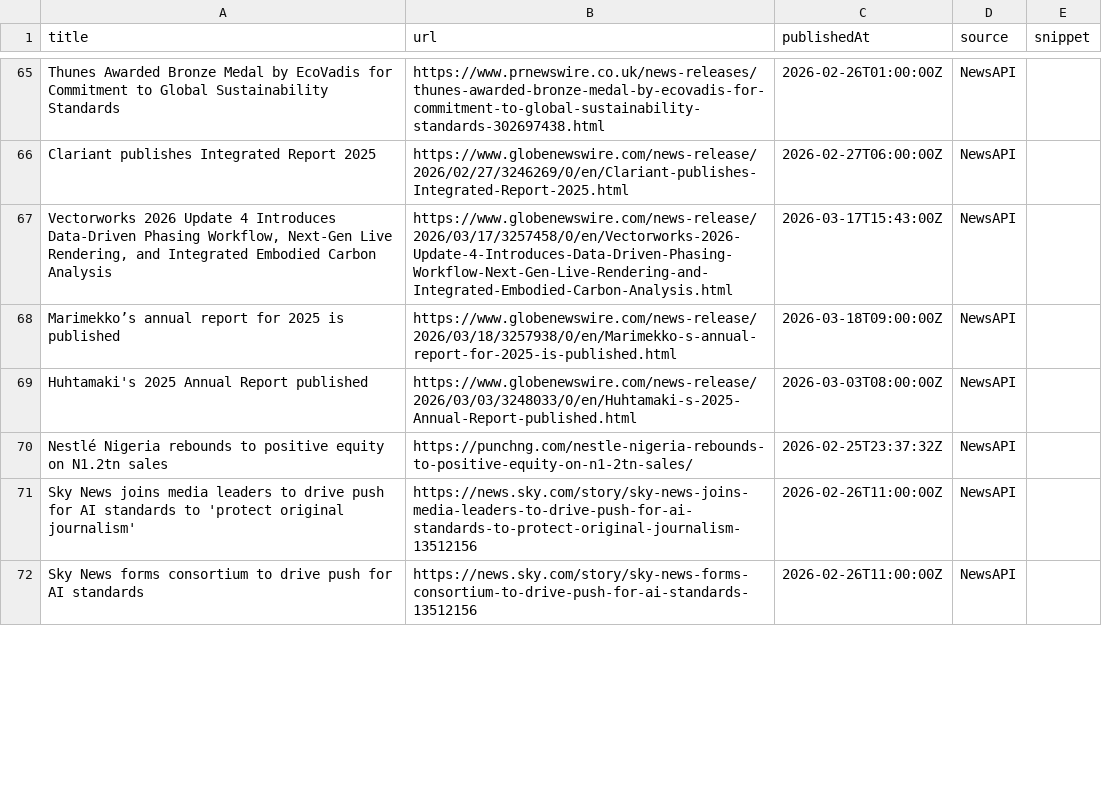
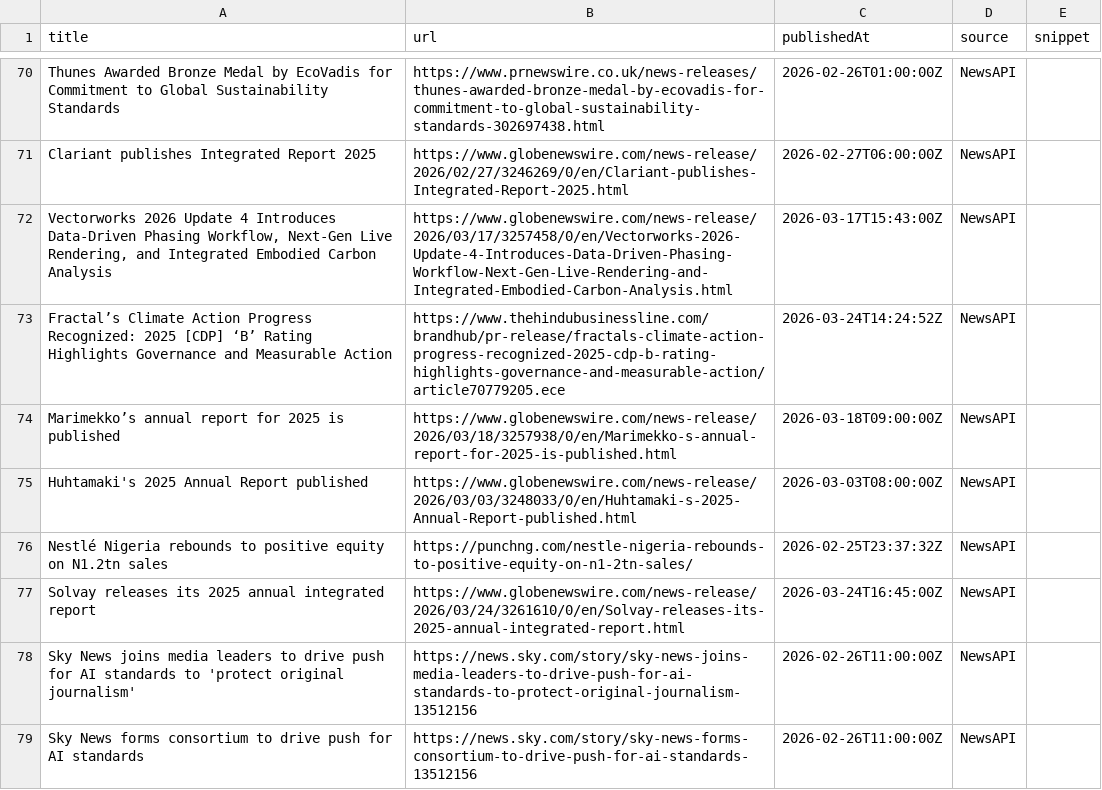
Before and after one commit to media-stack/gb2b-lead-finder, a CSV file: gb2b_leads.csv, drawn as a sheet; only a part is shown, gaps mark what is left out; the diff covers the shown part only.

```diff
--- a/gb2b_leads.csv
+++ b/gb2b_leads.csv
@@ -67,2 +72,3 @@ Clariant publishes Integrated Report 2025,https://www.globenewswire.com/news-rel
 "Vectorworks 2026 Update 4 Introduces Data-Driven Phasing Workflow, Next-Gen Live Rendering, and Integrated Embodied Carbon Analysis",https://www.globenewswire.com/news-release/2026/03/17/3257458/0/en/Vectorworks-2026-Update-4-Introduces-Data-Driven-Phasing-Workflow-Next-Gen-Live-Rendering-and-Integrated-Embodied-Carbon-Analysis.html,2026-03-17T15:43:00Z,NewsAPI,
+Fractal’s Climate Action Progress Recognized: 2025 [CDP] ‘B’ Rating Highlights Governance and Measurable Action,https://www.thehindubusinessline.com/brandhub/pr-release/fractals-climate-action-progress-recognized-2025-cdp-b-rating-highlights-governance-and-measurable-action/article70779205.ece,2026-03-24T14:24:52Z,NewsAPI,
 Marimekko’s annual report for 2025 is published,https://www.globenewswire.com/news-release/2026/03/18/3257938/0/en/Marimekko-s-annual-report-for-2025-is-published.html,2026-03-18T09:00:00Z,NewsAPI,
@@ -70,2 +76,3 @@ Huhtamaki's 2025 Annual Report published,https://www.globenewswire.com/news-rele
 Nestlé Nigeria rebounds to positive equity on N1.2tn sales,https://punchng.com/nestle-nigeria-rebounds-to-positive-equity-on-n1-2tn-sales/,2026-02-25T23:37:32Z,NewsAPI,
+Solvay releases its 2025 annual integrated report,https://www.globenewswire.com/news-release/2026/03/24/3261610/0/en/Solvay-releases-its-2025-annual-integrated-report.html,2026-03-24T16:45:00Z,NewsAPI,
 Sky News joins media leaders to drive push for AI standards to 'protect original journalism',https://news.sky.com/story/sky-news-joins-media-leaders-to-drive-push-for-ai-standards-to-protect-original-journalism-13512156,2026-02-26T11:00:00Z,NewsAPI,
```
Also changed, not shown: 10 added rows, 11 removed rows, 2 moved rows and 3 edited cells elsewhere in this file.
